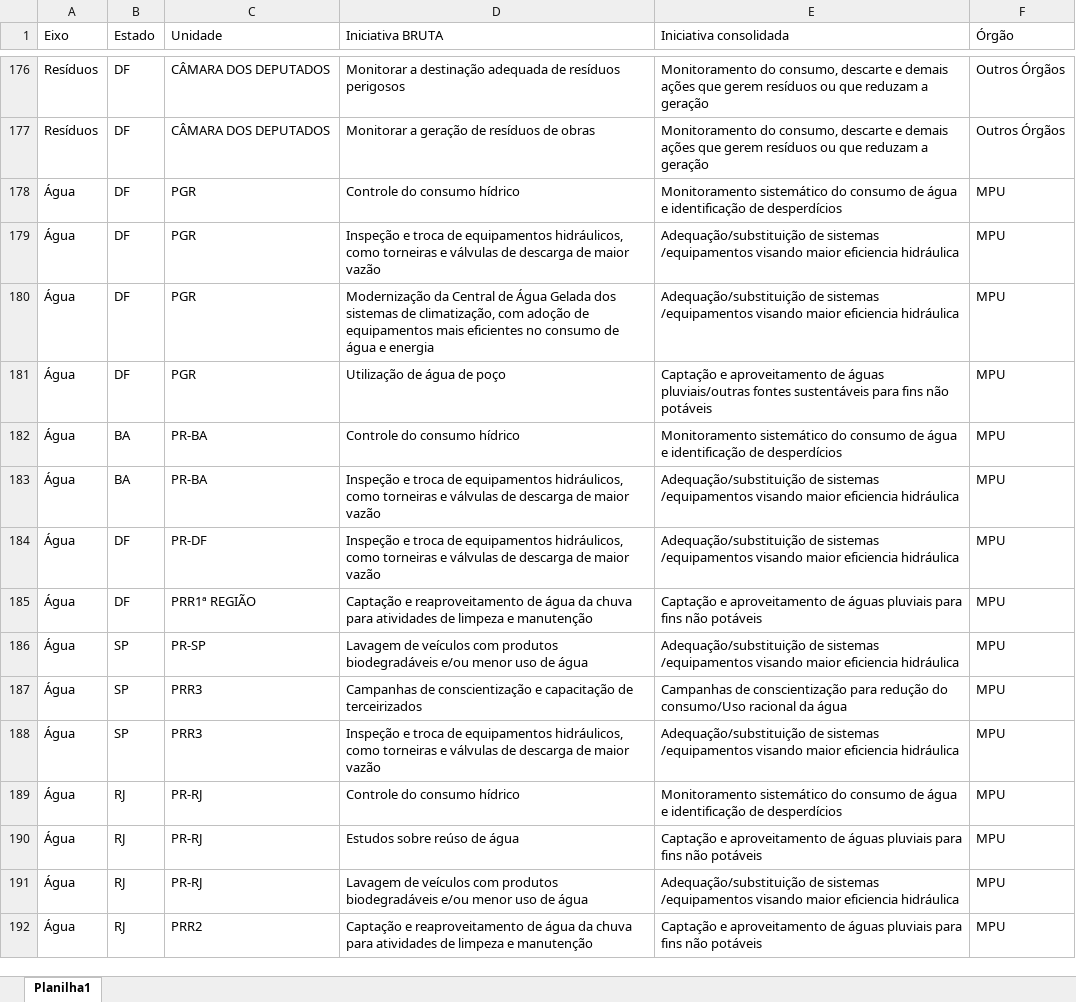
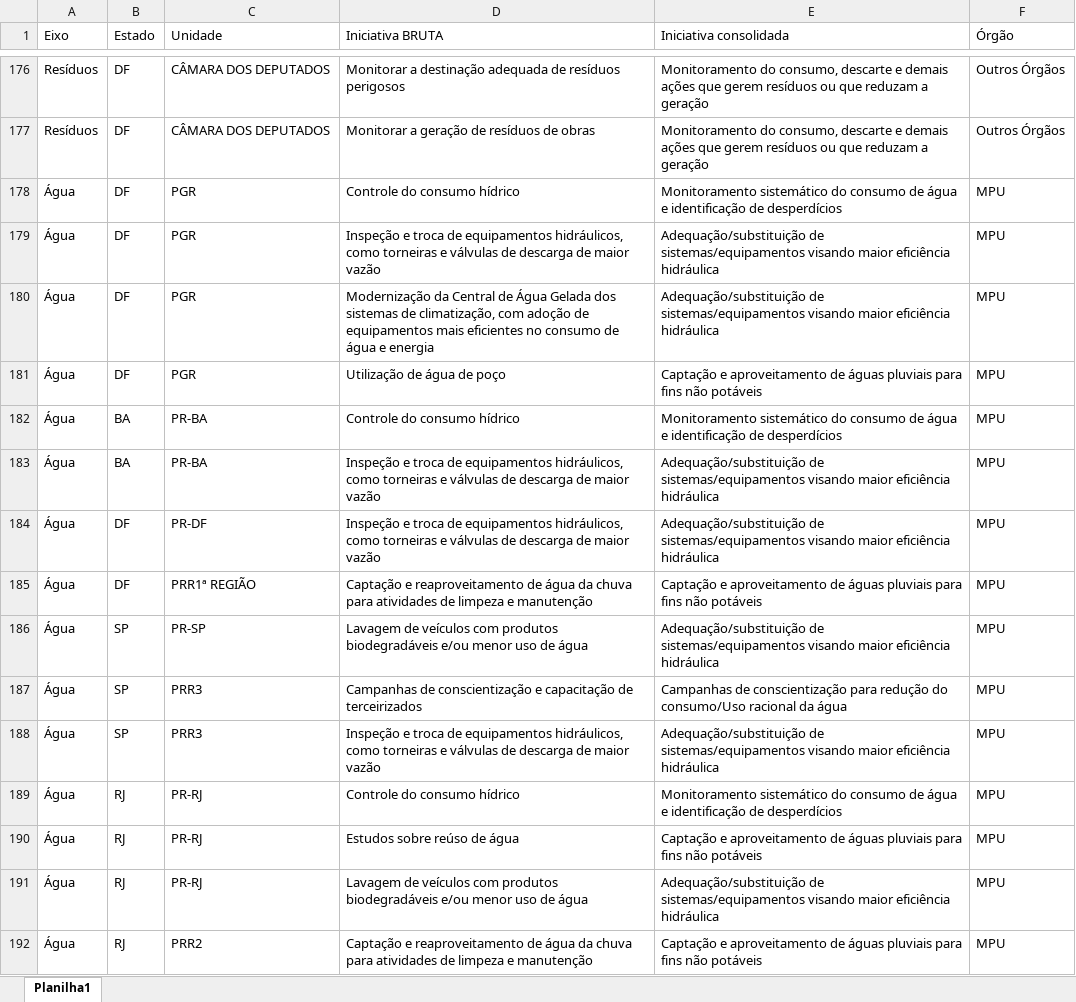
Before and after one commit to logisticasustentavel/pls, an Excel workbook: Iniciativas_Consolidadas_20260309_v03.xlsx, sheet Planilha1, drawn as a sheet; only a part is shown, gaps mark what is left out; values as stored, in another font and other column widths than the file's, no borders; table styles not drawn; the diff covers the shown part only; the diff names each change by its address in the sheet, - before the commit and + after, or states it on an @@ line.

```diff
--- a/Iniciativas_Consolidadas_20260309_v03.xlsx (sheet Planilha1)
+++ b/Iniciativas_Consolidadas_20260309_v03.xlsx (sheet Planilha1)
-E179:E180 (Iniciativa consolidada): Adequação/substituição de sistemas /equipamentos visando maior eficiencia hidráulica
+E179:E180 (Iniciativa consolidada): Adequação/substituição de sistemas/equipamentos visando maior eficiência hidráulica
-E181 (Iniciativa consolidada): …de águas pluviais/outras fontes sustentáveis para fins…
+E181 (Iniciativa consolidada): …de águas pluviais para fins…
-E183:E184 (Iniciativa consolidada): Adequação/substituição de sistemas /equipamentos visando maior eficiencia hidráulica
+E183:E184 (Iniciativa consolidada): Adequação/substituição de sistemas/equipamentos visando maior eficiência hidráulica
-E186 (Iniciativa consolidada): Adequação/substituição de sistemas /equipamentos visando maior eficiencia hidráulica
+E186 (Iniciativa consolidada): Adequação/substituição de sistemas/equipamentos visando maior eficiência hidráulica
-E188 (Iniciativa consolidada): Adequação/substituição de sistemas /equipamentos visando maior eficiencia hidráulica
+E188 (Iniciativa consolidada): Adequação/substituição de sistemas/equipamentos visando maior eficiência hidráulica
-E191 (Iniciativa consolidada): Adequação/substituição de sistemas /equipamentos visando maior eficiencia hidráulica
+E191 (Iniciativa consolidada): Adequação/substituição de sistemas/equipamentos visando maior eficiência hidráulica
```
Also changed, not shown: 10 added rows and 99 edited cells elsewhere in this sheet, indicadores_normalizado.xlsx, 4 other files.
